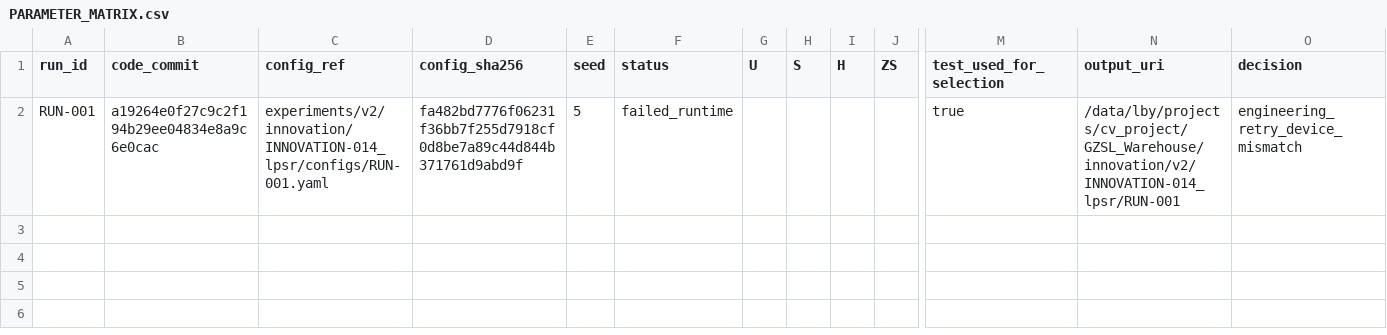
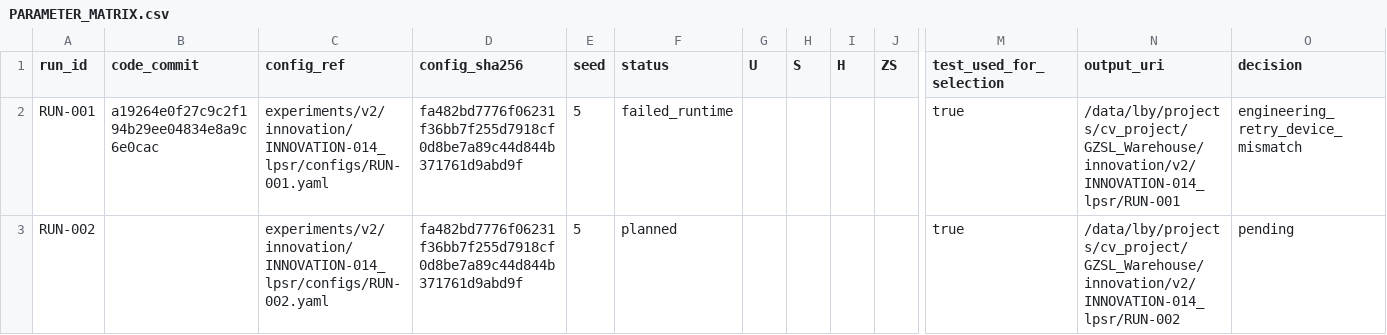
Before and after one commit to GetlotMoney/gzsl-paper, a CSV file: experiments/v2/innovation/INNOVATION-014_lpsr/PARAMETER_MATRIX.csv, drawn as a sheet; only a part is shown, gaps mark what is left out; rows hold the shown columns only; the diff names each change by its address in the sheet, - before the commit and + after, or states it on an @@ line.

Commit message:
experiment: fix LPSR device alignment and retry

```diff
--- a/experiments/v2/innovation/INNOVATION-014_lpsr/PARAMETER_MATRIX.csv
+++ b/experiments/v2/innovation/INNOVATION-014_lpsr/PARAMETER_MATRIX.csv
+row 3: RUN-002 |  | experiments/v2/innovation/INNOVATION-014_lpsr/configs/RUN-002.yaml | fa482bd7776f06231f36bb7f255d7918cf0d8be7a89c44d844b371761d9abd9f | 5 | planned |  |  |  |  | true | /data/lby/projects/cv_project/GZSL_Warehouse/innovation/v2/INNOVATION-014_lpsr/RUN-002 | pending
```
Also changed, not shown: 4 other files.
